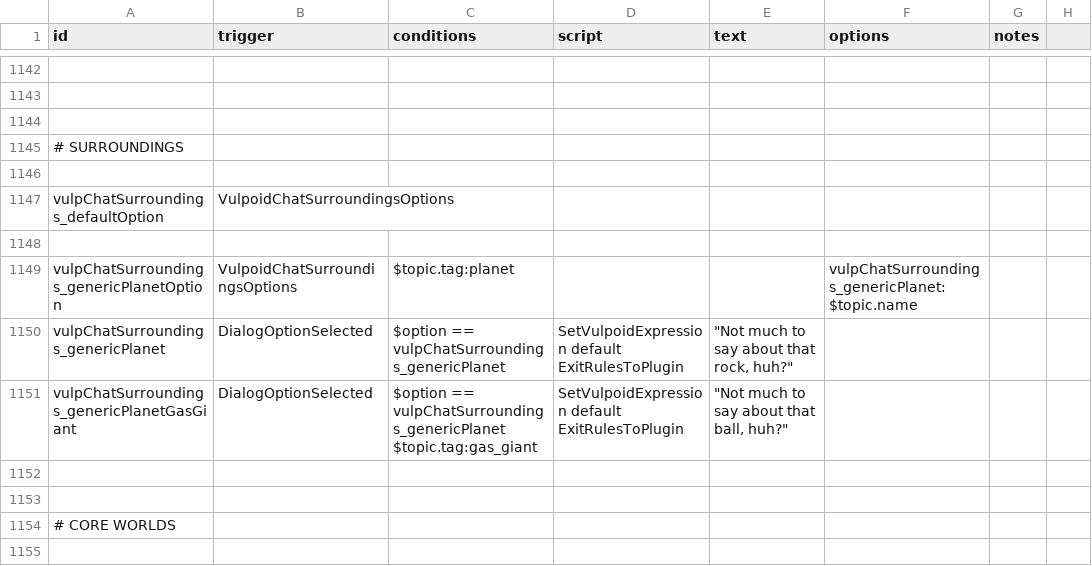
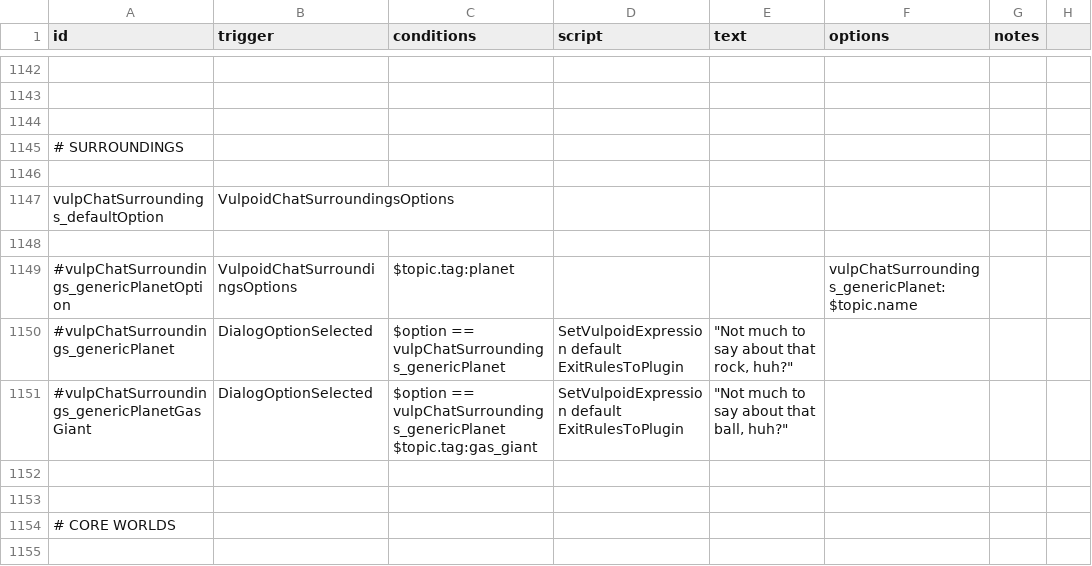
Before and after one commit to confer0/vulpoids, a CSV file: data/campaign/rules.csv, drawn as a sheet; only a part is shown, gaps mark what is left out.

```diff
--- a/data/campaign/rules.csv
+++ b/data/campaign/rules.csv
@@ -3096,8 +3096,8 @@ vulpChatSurroundings_defaultOption,VulpoidChatSurroundingsOptions,,,,,,
 ,,,,,,,
-vulpChatSurroundings_genericPlanetOption,VulpoidChatSurroundingsOptions,$topic.tag:planet,,,vulpChatSurroundings_genericPlanet:$topic.name,,
-vulpChatSurroundings_genericPlanet,DialogOptionSelected,$option == vulpChatSurroundings_genericPlanet,"SetVulpoidExpression default
-ExitRulesToPlugin","""Not much to say about that rock, huh?""",,,
-vulpChatSurroundings_genericPlanetGasGiant,DialogOptionSelected,"$option == vulpChatSurroundings_genericPlanet
-$topic.tag:gas_giant","SetVulpoidExpression default
-ExitRulesToPlugin","""Not much to say about that ball, huh?""",,,
+#vulpChatSurroundings_genericPlanetOption,VulpoidChatSurroundingsOptions,$topic.tag:planet,,,vulpChatSurroundings_genericPlanet:$topic.name,,
+#vulpChatSurroundings_genericPlanet,DialogOptionSelected,$option == vulpChatSurroundings_genericPlanet,"SetVulpoidExpression default
+ExitRulesToPlugin","""Not much to say about that rock, huh?""",,,
+#vulpChatSurroundings_genericPlanetGasGiant,DialogOptionSelected,"$option == vulpChatSurroundings_genericPlanet
+$topic.tag:gas_giant","SetVulpoidExpression default
+ExitRulesToPlugin","""Not much to say about that ball, huh?""",,,
 ,,,,,,,
```
Also changed, not shown: 6 other files.
